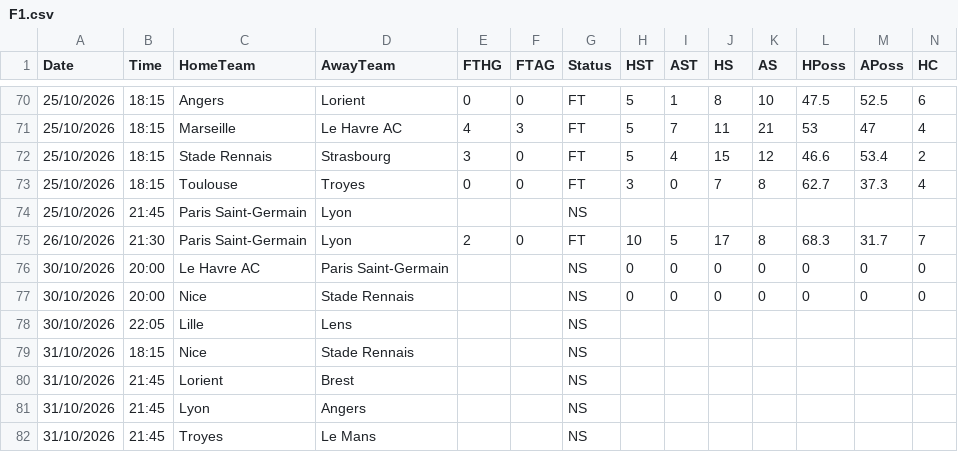
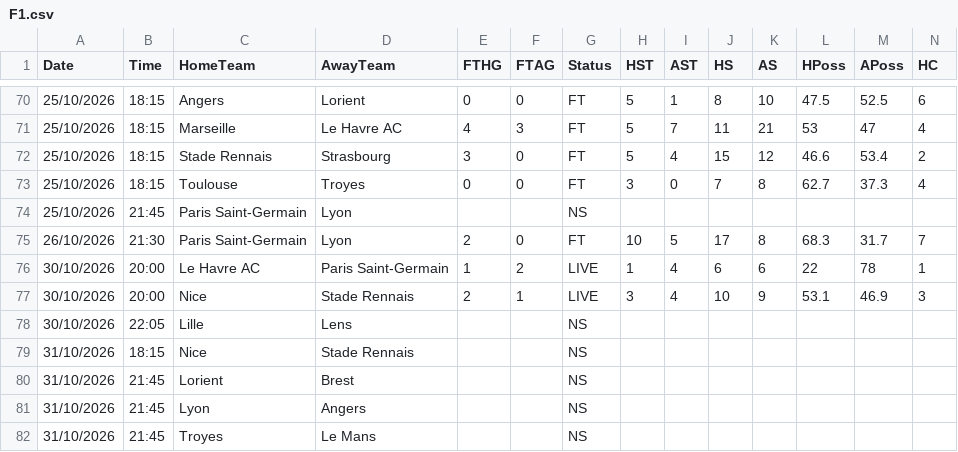
Before and after one commit to yorsbedoya-ui/pizarra-de-pronosticos, a CSV file: data/live/F1.csv, drawn as a sheet; only a part is shown, gaps mark what is left out; removed rows and columns are numbered as before the commit, all else as after; rows hold the shown columns only; the diff names each change by its address in the sheet, - before the commit and + after, or states it on an @@ line.

```diff
--- a/data/live/F1.csv
+++ b/data/live/F1.csv
-row 76: 30/10/2026 | 20:00 | Le Havre AC | Paris Saint-Germain |  |  | NS | 0 | 0 | 0 | 0 | 0 | 0 | 0
-row 77: 30/10/2026 | 20:00 | Nice | Stade Rennais |  |  | NS | 0 | 0 | 0 | 0 | 0 | 0 | 0
+row 76: 30/10/2026 | 20:00 | Le Havre AC | Paris Saint-Germain | 1 | 2 | LIVE | 1 | 4 | 6 | 6 | 22 | 78 | 1
+row 77: 30/10/2026 | 20:00 | Nice | Stade Rennais | 2 | 1 | LIVE | 3 | 4 | 10 | 9 | 53.1 | 46.9 | 3
```
Also changed, not shown: data/live/D1.csv, 1 other file.
